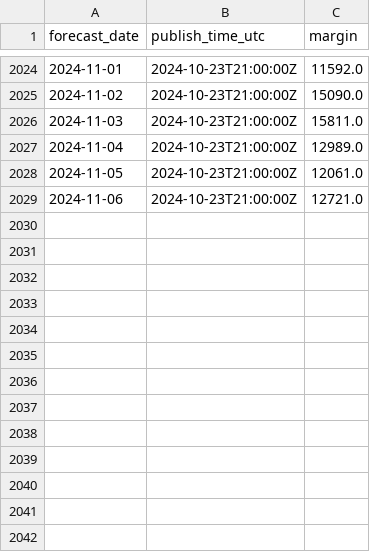
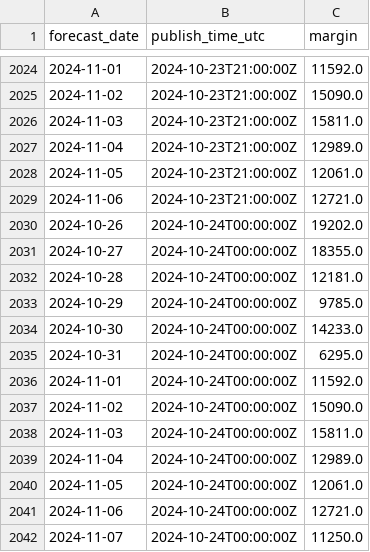
Before and after one commit to P-AEL/Energy_production_price_prediction, a CSV file: margin_forecast.csv, drawn as a sheet; only a part is shown, gaps mark what is left out; the diff names each change by its address in the sheet, - before the commit and + after, or states it on an @@ line.

```diff
--- a/margin_forecast.csv
+++ b/margin_forecast.csv
+row 2030: 2024-10-26 | 2024-10-24T00:00:00Z | 19202.0
+row 2031: 2024-10-27 | 2024-10-24T00:00:00Z | 18355.0
+row 2032: 2024-10-28 | 2024-10-24T00:00:00Z | 12181.0
+row 2033: 2024-10-29 | 2024-10-24T00:00:00Z | 9785.0
+row 2034: 2024-10-30 | 2024-10-24T00:00:00Z | 14233.0
+row 2035: 2024-10-31 | 2024-10-24T00:00:00Z | 6295.0
+row 2036: 2024-11-01 | 2024-10-24T00:00:00Z | 11592.0
+row 2037: 2024-11-02 | 2024-10-24T00:00:00Z | 15090.0
+row 2038: 2024-11-03 | 2024-10-24T00:00:00Z | 15811.0
+row 2039: 2024-11-04 | 2024-10-24T00:00:00Z | 12989.0
+row 2040: 2024-11-05 | 2024-10-24T00:00:00Z | 12061.0
+row 2041: 2024-11-06 | 2024-10-24T00:00:00Z | 12721.0
+row 2042: 2024-11-07 | 2024-10-24T00:00:00Z | 11250.0
```
Also changed, not shown: day_ahead_demand_forecast.csv.
